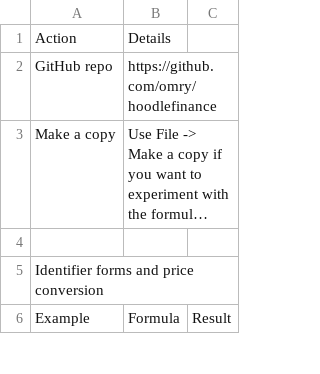
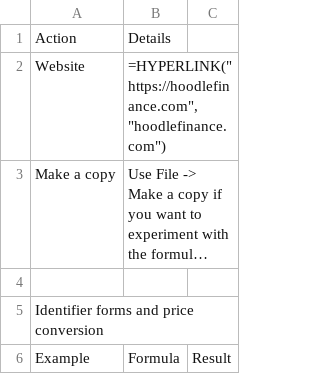
Before and after one commit to omry/hoodlefinance, a TSV file: docs/demo-sheet/start-here.tsv, drawn as a sheet; only a part is shown; long unchanged cells end in …; removed rows and columns are numbered as before the commit, all else as after; the diff names each change by its address in the sheet, - before the commit and + after, or states it on an @@ line.

Commit message:
Clarify demo OAuth setup and demo links

```diff
--- a/docs/demo-sheet/start-here.tsv
+++ b/docs/demo-sheet/start-here.tsv
-row 2: GitHub repo | https://github.com/omry/hoodlefinance
+row 2: Website | =HYPERLINK("https://hoodlefinance.com","hoodlefinance.com")
```
Also changed, not shown: 5 other files.
